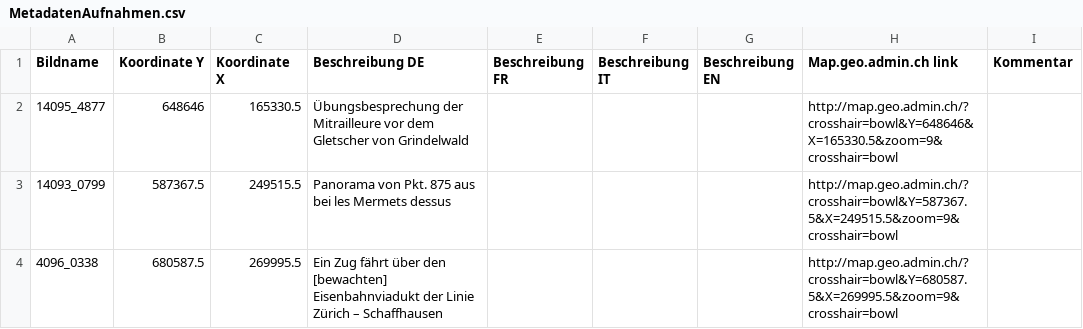
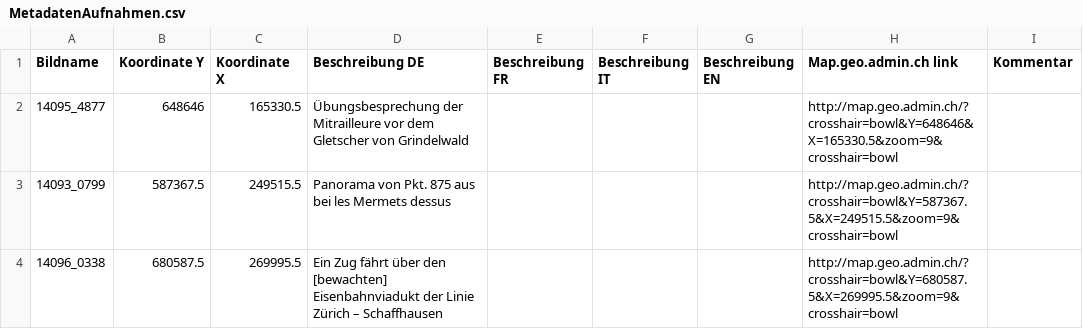
Before and after one commit to loleg/web-storymaps, a CSV file: storymap5/app/data/MetadatenAufnahmen.csv (was storymap5/data/MetadatenAufnahmen.csv), drawn as a sheet.

Commit message:
Data loading

```diff
--- a/storymap5/data/MetadatenAufnahmen.csv
+++ b/storymap5/app/data/MetadatenAufnahmen.csv
@@ -3,2 +3,2 @@ Bildname,Koordinate  Y,Koordinate X,Beschreibung DE,Beschreibung FR,Beschreibung
 14093_0799,587367.5,249515.5,Panorama von Pkt. 875 aus bei les Mermets dessus,,,,http://map.geo.admin.ch/?crosshair=bowl&Y=587367.5&X=249515.5&zoom=9&crosshair=bowl,
-4096_0338,680587.5,269995.5,Ein Zug fährt über den [bewachten] Eisenbahnviadukt der Linie Zürich – Schaffhausen,,,,http://map.geo.admin.ch/?crosshair=bowl&Y=680587.5&X=269995.5&zoom=9&crosshair=bowl,
+14096_0338,680587.5,269995.5,Ein Zug fährt über den [bewachten] Eisenbahnviadukt der Linie Zürich – Schaffhausen,,,,http://map.geo.admin.ch/?crosshair=bowl&Y=680587.5&X=269995.5&zoom=9&crosshair=bowl,
```
Also changed, not shown: 7 other files.
